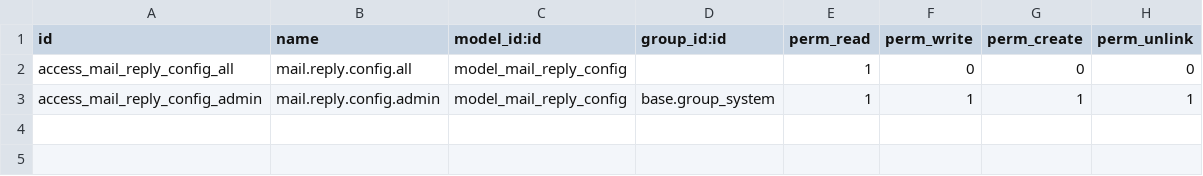
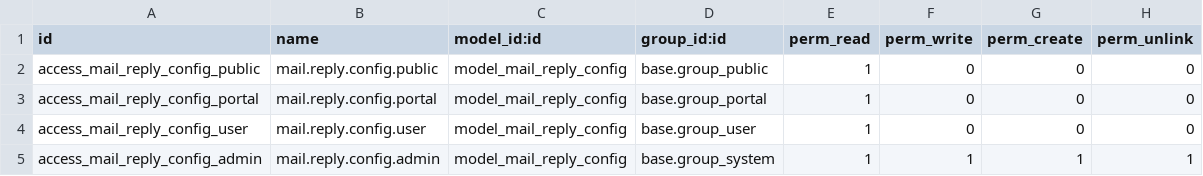
Before and after one commit to OCA/social, a CSV file: mail_reply_stage/security/ir.model.access.csv, drawn as a sheet.

Commit message:
[MIG] mail_reply_stage: Migration to 19.0

```diff
--- a/mail_reply_stage/security/ir.model.access.csv
+++ b/mail_reply_stage/security/ir.model.access.csv
@@ -1,3 +1,5 @@
 id,name,model_id:id,group_id:id,perm_read,perm_write,perm_create,perm_unlink
-access_mail_reply_config_all,mail.reply.config.all,model_mail_reply_config,,1,0,0,0
+access_mail_reply_config_public,mail.reply.config.public,model_mail_reply_config,base.group_public,1,0,0,0
+access_mail_reply_config_portal,mail.reply.config.portal,model_mail_reply_config,base.group_portal,1,0,0,0
+access_mail_reply_config_user,mail.reply.config.user,model_mail_reply_config,base.group_user,1,0,0,0
 access_mail_reply_config_admin,mail.reply.config.admin,model_mail_reply_config,base.group_system,1,1,1,1
```
Also changed, not shown: 8 other files.
